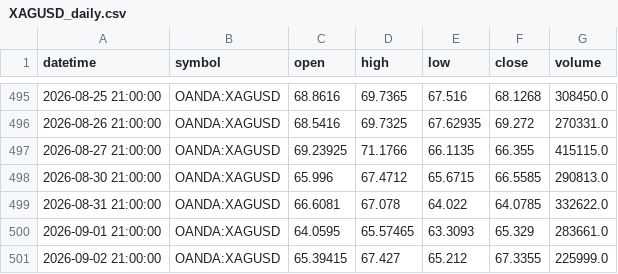
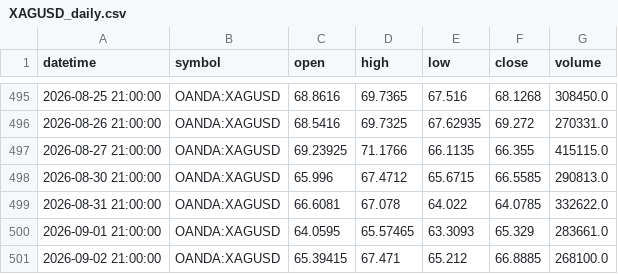
Before and after one commit to ashfaaqmohamed/usdxau, a CSV file: data/XAGUSD_daily.csv, drawn as a sheet; only a part is shown, gaps mark what is left out.

```diff
--- a/data/XAGUSD_daily.csv
+++ b/data/XAGUSD_daily.csv
@@ -500,2 +500,2 @@ datetime,symbol,open,high,low,close,volume
 2026-09-01 21:00:00,OANDA:XAGUSD,64.0595,65.57465,63.3093,65.329,283661.0
-2026-09-02 21:00:00,OANDA:XAGUSD,65.39415,67.427,65.212,67.3355,225999.0
+2026-09-02 21:00:00,OANDA:XAGUSD,65.39415,67.471,65.212,66.8885,268100.0
```
Also changed, not shown: data/XAGUSD_1h.csv, data/XAGUSD_4h.csv, 7 other files.
